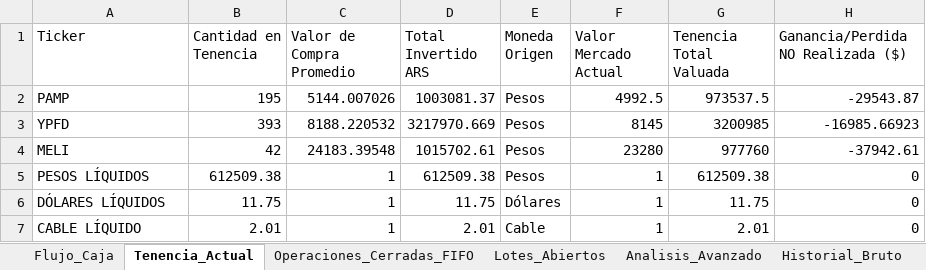
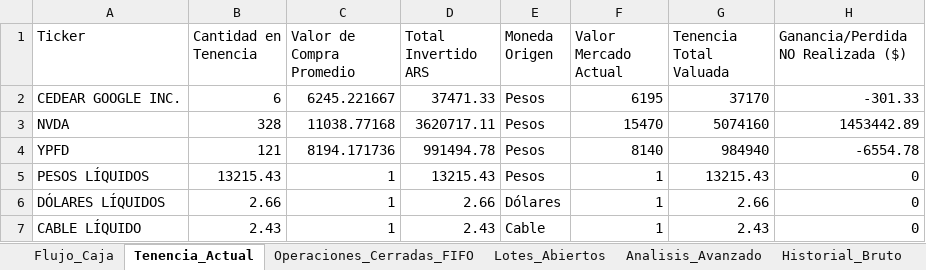
Before and after one commit to martindiazrivera/dashboard-hna, an Excel workbook: mi_cartera_balanz/data/Reporte_Avanzado_Cartera.xlsx, sheet Tenencia_Actual, drawn as a sheet; values as stored, in another font and other column widths than the file's, no borders; removed rows and columns are numbered as before the commit, all else as after; the diff names each change by its address in the sheet, - before the commit and + after, or states it on an @@ line.

```diff
--- a/mi_cartera_balanz/data/Reporte_Avanzado_Cartera.xlsx (sheet Tenencia_Actual)
+++ b/mi_cartera_balanz/data/Reporte_Avanzado_Cartera.xlsx (sheet Tenencia_Actual)
-row 2: PAMP | 195 | 5144.007026 | 1003081.37 | Pesos | 4992.5 | 973537.5 | -29543.87
+row 2: CEDEAR GOOGLE INC. | 6 | 6245.221667 | 37471.33 | Pesos | 6195 | 37170 | -301.33
+row 3: NVDA | 328 | 11038.77168 | 3620717.11 | Pesos | 15470 | 5074160 | 1453442.89
-B4 (Cantidad en Tenencia): 393
+B4 (Cantidad en Tenencia): 121
-C4 (Valor de Compra Promedio): 8188.220532
+C4 (Valor de Compra Promedio): 8194.171736
-D4 (Total Invertido ARS): 3217970.669
+D4 (Total Invertido ARS): 991494.78
-F4 (Valor Mercado Actual): 8145
+F4 (Valor Mercado Actual): 8140
-G4 (Tenencia Total Valuada): 3200985
+G4 (Tenencia Total Valuada): 984940
-H4: -16985.66923
+H4: -6554.78
-row 4: MELI | 42 | 24183.39548 | 1015702.61 | Pesos | 23280 | 977760 | -37942.61
-B5 (Cantidad en Tenencia): 612509.38
+B5 (Cantidad en Tenencia): 13215.43
-D5 (Total Invertido ARS): 612509.38
+D5 (Total Invertido ARS): 13215.43
-G5 (Tenencia Total Valuada): 612509.38
+G5 (Tenencia Total Valuada): 13215.43
-B6 (Cantidad en Tenencia): 11.75
+B6 (Cantidad en Tenencia): 2.66
-D6 (Total Invertido ARS): 11.75
+D6 (Total Invertido ARS): 2.66
-G6 (Tenencia Total Valuada): 11.75
+G6 (Tenencia Total Valuada): 2.66
-B7 (Cantidad en Tenencia): 2.01
+B7 (Cantidad en Tenencia): 2.43
-D7 (Total Invertido ARS): 2.01
+D7 (Total Invertido ARS): 2.43
-G7 (Tenencia Total Valuada): 2.01
+G7 (Tenencia Total Valuada): 2.43
```
Also changed, not shown: sheet Historial_Bruto, sheet Operaciones_Cerradas_FIFO, sheet Flujo_Caja, sheet Lotes_Abiertos, sheet Analisis_Avanzado, sheet Macro_Benchmark, mi_cartera_balanz/data/boletos.xlsx, mi_cartera_balanz/data/cuentacorriente.xlsx, 2 other files.
